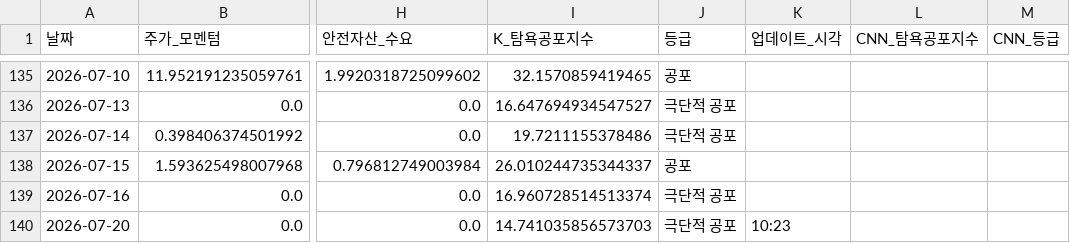
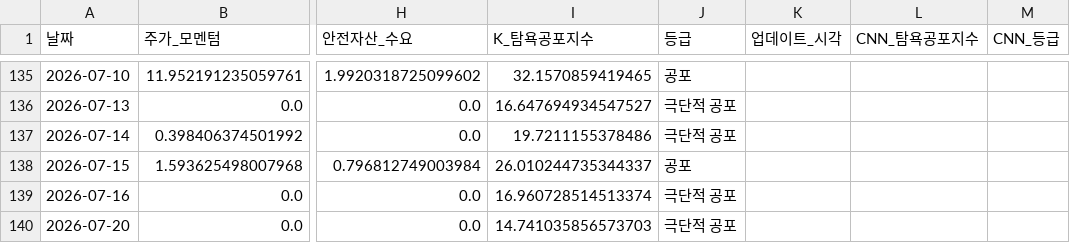
Before and after one commit to hhhpophhh-dot/k-fear-greed-index, a CSV file: k_fear_greed_result.csv, drawn as a sheet; only a part is shown, gaps mark what is left out; the diff names each change by its address in the sheet, - before the commit and + after, or states it on an @@ line.

```diff
--- a/k_fear_greed_result.csv
+++ b/k_fear_greed_result.csv
-K140 (업데이트_시각): 10:23
+K140 (업데이트_시각): (empty)
```
Also changed, not shown: k_fear_greed_result_k100.csv.
